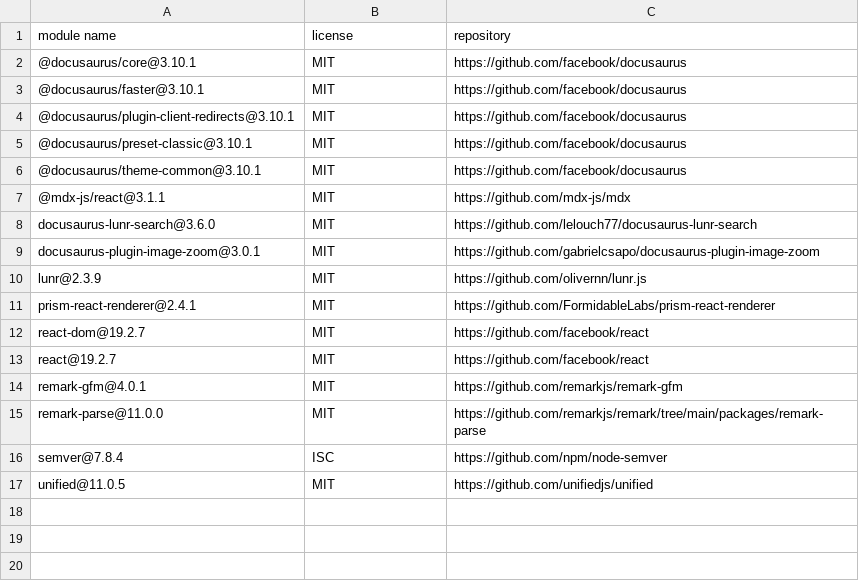
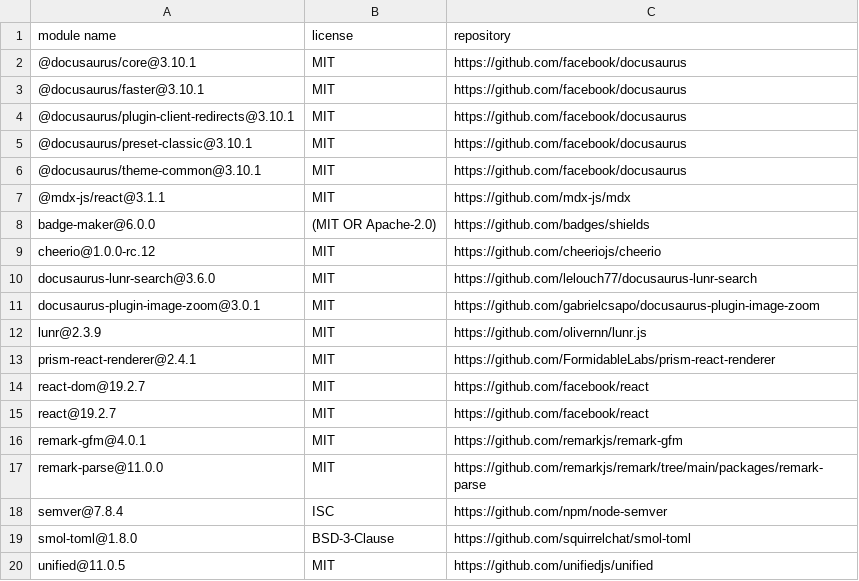
Before and after one commit to apache/opendal, a CSV file: website/DEPENDENCIES.node.csv, drawn as a sheet.

Commit message:
fix(website): generate badges and resolve images offline (#8272)

```diff
--- a/website/DEPENDENCIES.node.csv
+++ b/website/DEPENDENCIES.node.csv
@@ -7,2 +7,4 @@
 "@mdx-js/react@3.1.1","MIT","https://github.com/mdx-js/mdx"
+"badge-maker@6.0.0","(MIT OR Apache-2.0)","https://github.com/badges/shields"
+"cheerio@1.0.0-rc.12","MIT","https://github.com/cheeriojs/cheerio"
 "docusaurus-lunr-search@3.6.0","MIT","https://github.com/lelouch77/docusaurus-lunr-search"
@@ -16,2 +18,3 @@
 "semver@7.8.4","ISC","https://github.com/npm/node-semver"
+"smol-toml@1.8.0","BSD-3-Clause","https://github.com/squirrelchat/smol-toml"
 "unified@11.0.5","MIT","https://github.com/unifiedjs/unified"
```
Also changed, not shown: 14 other files.
